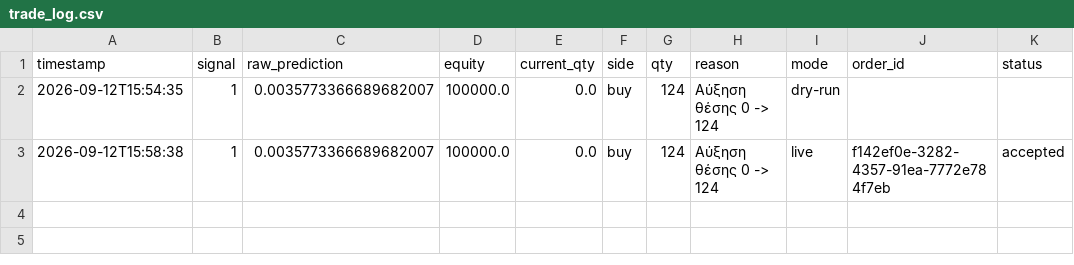
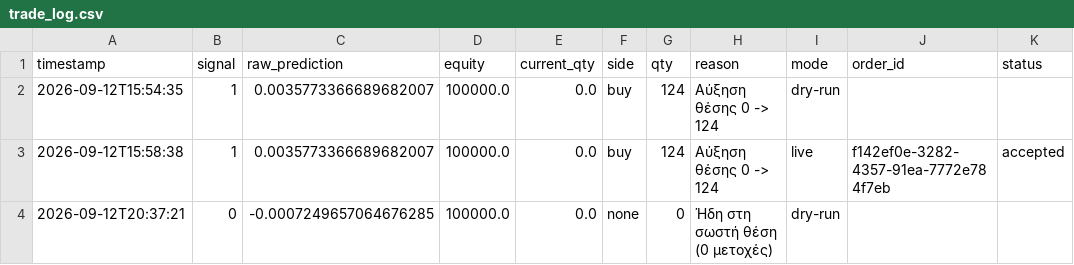
Before and after one commit to fontas33/sp500-forecasting, a CSV file: data/trade_log.csv, drawn as a sheet; the diff names each change by its address in the sheet, - before the commit and + after, or states it on an @@ line.

```diff
--- a/data/trade_log.csv
+++ b/data/trade_log.csv
+row 4: 2026-09-12T20:37:21 | 0 | -0.0007249657064676285 | 100000.0 | 0.0 | none | 0 | Ήδη στη σωστή θέση (0 μετοχές) | dry-run
```
Also changed, not shown: data/backtest_results.csv, data/signal_log.csv, 3 other files.
